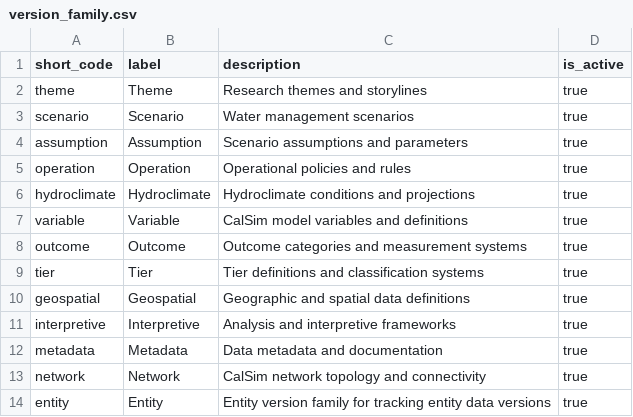
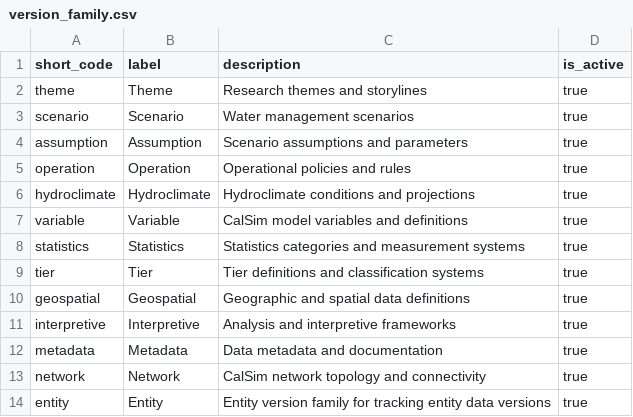
Before and after one commit to berkeley-gif/coeqwal-data-platform, a CSV file: database/seed_tables/00_versioning/version_family.csv, drawn as a sheet; removed rows and columns are numbered as before the commit, all else as after; the diff names each change by its address in the sheet, - before the commit and + after, or states it on an @@ line.

```diff
--- a/database/seed_tables/00_versioning/version_family.csv
+++ b/database/seed_tables/00_versioning/version_family.csv
-row 8: outcome | Outcome | Outcome categories and measurement systems | true
+row 8: statistics | Statistics | Statistics categories and measurement systems | true
```
Also changed, not shown: database/seed_tables/00_versioning/version.csv, 9 other files.
